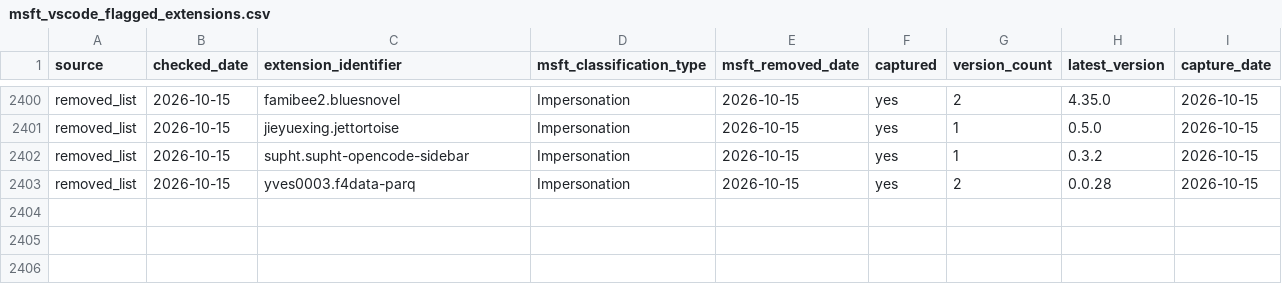
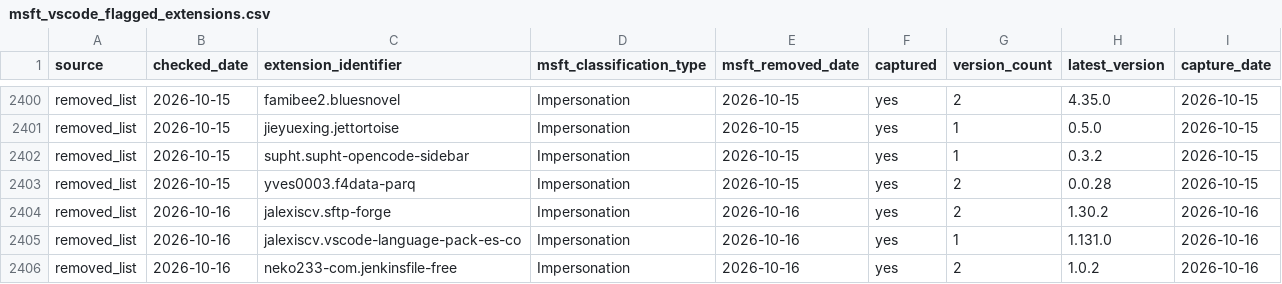
Before and after one commit to kalachkar/vsmex, a CSV file: metadata/msft_vscode_flagged_extensions.csv, drawn as a sheet; only a part is shown, gaps mark what is left out.

Commit message:
sync: +3 new flagged extensions

```diff
--- a/metadata/msft_vscode_flagged_extensions.csv
+++ b/metadata/msft_vscode_flagged_extensions.csv
@@ -2403 +2403,4 @@ removed_list,2026-10-15,supht.supht-opencode-sidebar,Impersonation,2026-10-15,ye
 removed_list,2026-10-15,yves0003.f4data-parq,Impersonation,2026-10-15,yes,2,0.0.28,2026-10-15
+removed_list,2026-10-16,jalexiscv.sftp-forge,Impersonation,2026-10-16,yes,2,1.30.2,2026-10-16
+removed_list,2026-10-16,jalexiscv.vscode-language-pack-es-co,Impersonation,2026-10-16,yes,1,1.131.0,2026-10-16
+removed_list,2026-10-16,neko233-com.jenkinsfile-free,Impersonation,2026-10-16,yes,2,1.0.2,2026-10-16
```
